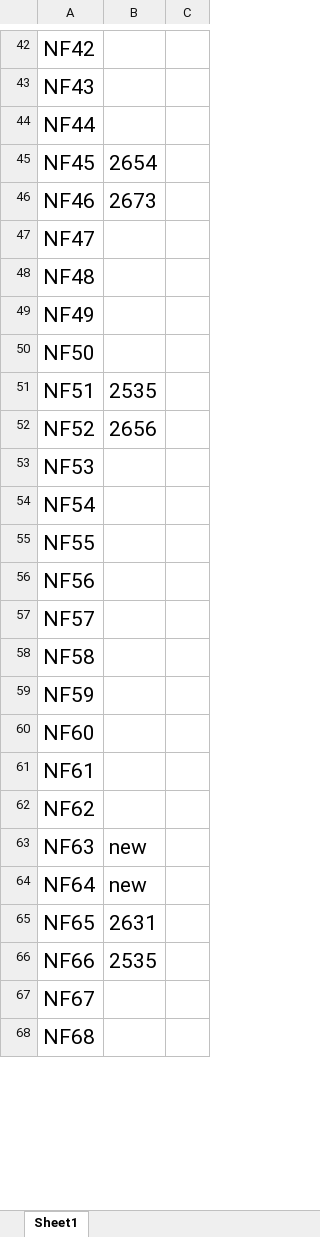
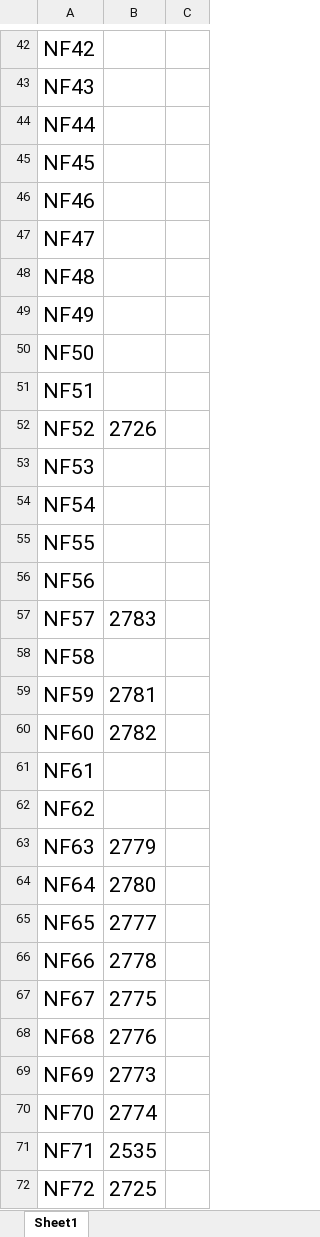
Before and after one commit to jungbinl/MappingApp, an Excel workbook: NF.xlsx, sheet Sheet1, drawn as a sheet; only a part is shown, gaps mark what is left out; values as stored, in another font and other column widths than the file's, no borders; the diff covers the shown part only; the diff names each change by its address in the sheet, - before the commit and + after, or states it on an @@ line.

```diff
--- a/NF.xlsx (sheet Sheet1)
+++ b/NF.xlsx (sheet Sheet1)
-B45: 2654
+B45: (empty)
-B46: 2673
+B46: (empty)
-B51: 2535
+B51: (empty)
-B52: 2656
+B52: 2726
-B57: (empty)
+B57: 2783
-B59: (empty)
+B59: 2781
-B60: (empty)
+B60: 2782
-B63: new
+B63: 2779
-B64: new
+B64: 2780
-B65: 2631
+B65: 2777
-B66: 2535
+B66: 2778
-B67: (empty)
+B67: 2775
-B68: (empty)
+B68: 2776
+row 69: NF69 | 2773
+row 70: NF70 | 2774
+row 71: NF71 | 2535
+row 72: NF72 | 2725
```
Also changed, not shown: 24 edited cells elsewhere in this sheet, SD.xlsx, SF.xlsx.
